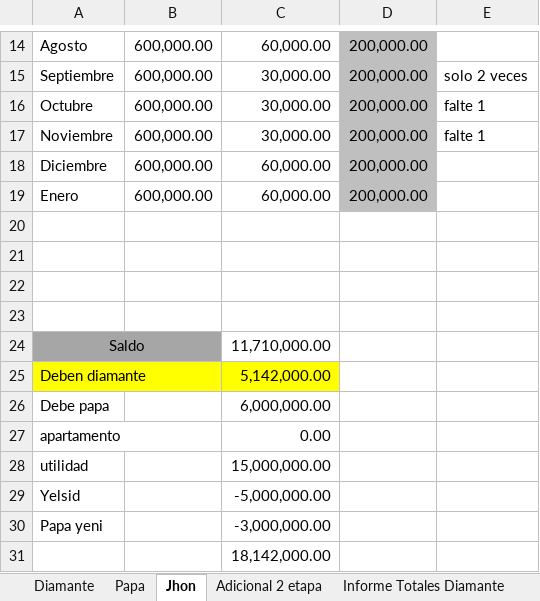
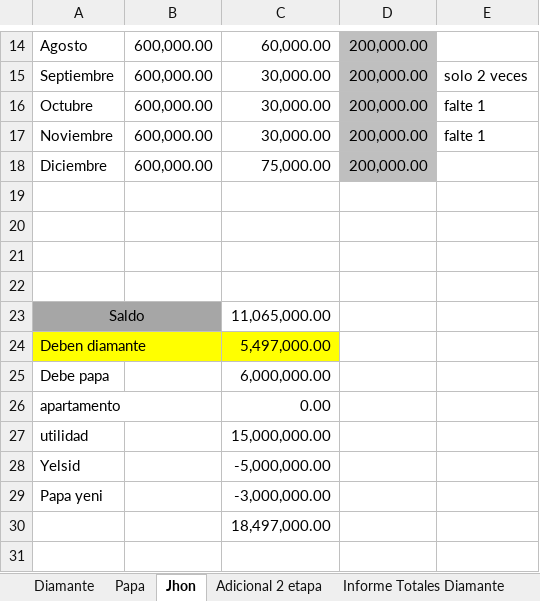
Before and after one commit to jhoncastrillon9/Diamante, an Excel workbook: informe General de pagos 2018.xlsx, sheet Jhon, drawn as a sheet; only a part is shown, gaps mark what is left out; values as stored, in another font and other column widths than the file's, no borders; removed rows and columns are numbered as before the commit, all else as after; the diff names each change by its address in the sheet, - before the commit and + after, or states it on an @@ line.

```diff
--- a/informe General de pagos 2018.xlsx (sheet Jhon)
+++ b/informe General de pagos 2018.xlsx (sheet Jhon)
-C18: 60,000.00
+C18: 75,000.00
-row 19: Enero | 600,000.00 | 60,000.00 | 200,000.00
-C23: 11,710,000.00
+C23: 11,065,000.00
-C24: 5,142,000.00
+C24: 5,497,000.00
-C30: 18,142,000.00
+C30: 18,497,000.00
```
Also changed, not shown: sheet Diamante, sheet Informe Totales Diamante, sheet Adicional 2 etapa, informe de cuentas gabriel.xlsx.
